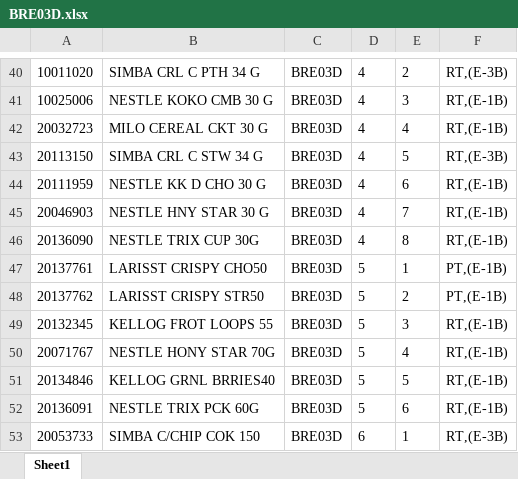
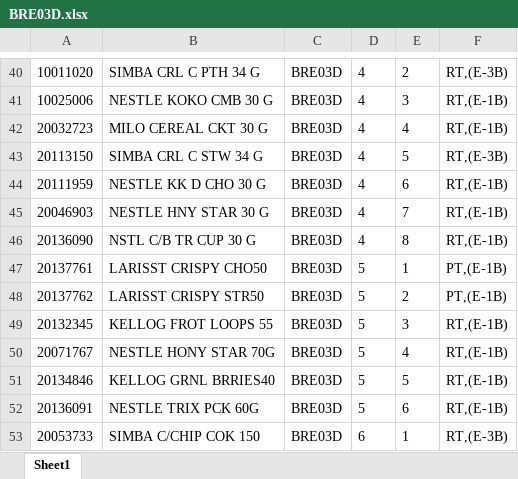
Before and after one commit to Rustandi07/listing, an Excel workbook: BRE03D.xlsx, sheet Sheet1, drawn as a sheet; only a part is shown, gaps mark what is left out; values as stored, in another font and other column widths than the file's, no borders; the diff names each change by its address in the sheet, - before the commit and + after, or states it on an @@ line.

Commit message:
upload BRE03D.xlsx

```diff
--- a/BRE03D.xlsx (sheet Sheet1)
+++ b/BRE03D.xlsx (sheet Sheet1)
-B46: NESTLE TRIX CUP 30G
+B46: NSTL C/B TR CUP 30 G
```
